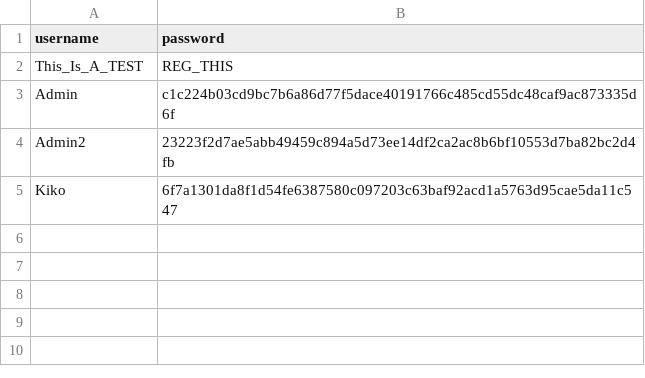
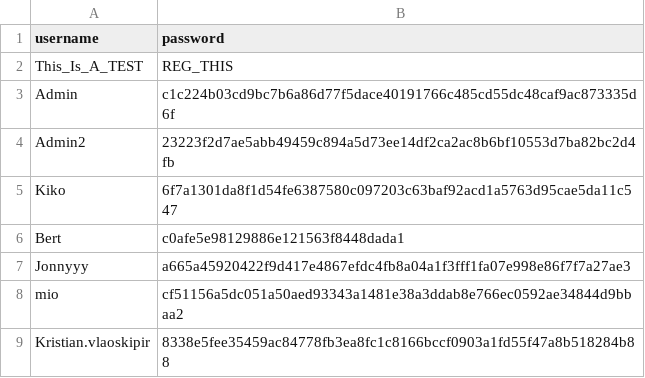
Before and after one commit to Kristian0706/Slut_Uppgift, a CSV file: login.csv, drawn as a sheet; the diff names each change by its address in the sheet, - before the commit and + after, or states it on an @@ line.

```diff
--- a/login.csv
+++ b/login.csv
+row 6: Bert | c0afe5e98129886e121563f8448dada1
+row 7: Jonnyyy | a665a45920422f9d417e4867efdc4fb8a04a1f3fff1fa07e998e86f7f7a27ae3
+row 8: mio | cf51156a5dc051a50aed93343a1481e38a3ddab8e766ec0592ae34844d9bbaa2
+row 9: Kristian.vlaoskipir | 8338e5fee35459ac84778fb3ea8fc1c8166bccf0903a1fd55f47a8b518284b88
```
Also changed, not shown: 2 other files.
